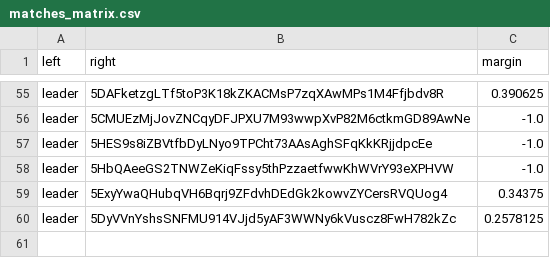
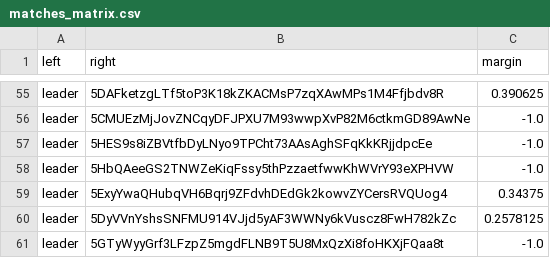
Before and after one commit to 404-Repo/404-active-competition, a CSV file: rounds/6/matches_matrix.csv, drawn as a sheet; only a part is shown, gaps mark what is left out; the diff names each change by its address in the sheet, - before the commit and + after, or states it on an @@ line.

Commit message:
Update matches matrix for round 6

```diff
--- a/rounds/6/matches_matrix.csv
+++ b/rounds/6/matches_matrix.csv
+row 61: leader | 5GTyWyyGrf3LFzpZ5mgdFLNB9T5U8MxQzXi8foHKXjFQaa8t | -1.0
```
